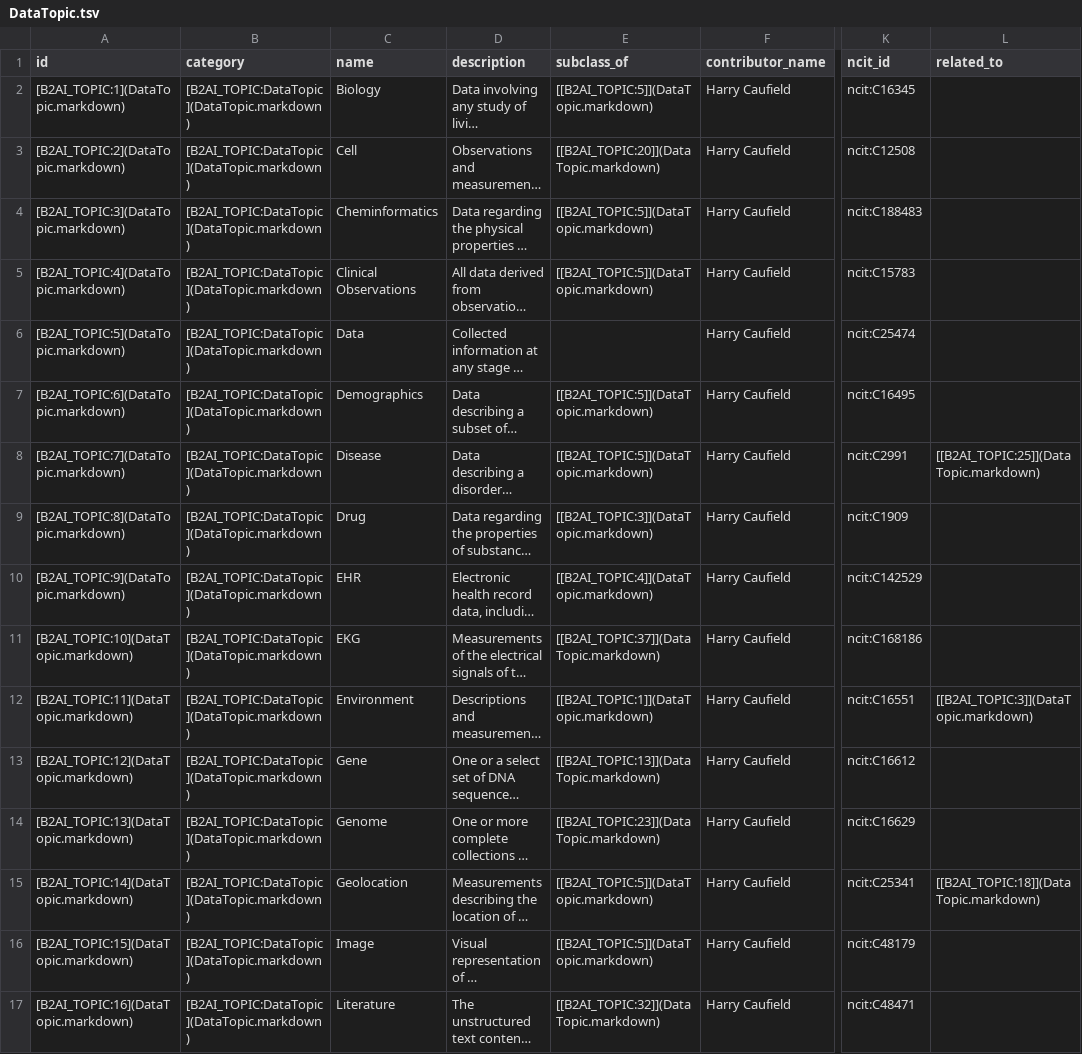
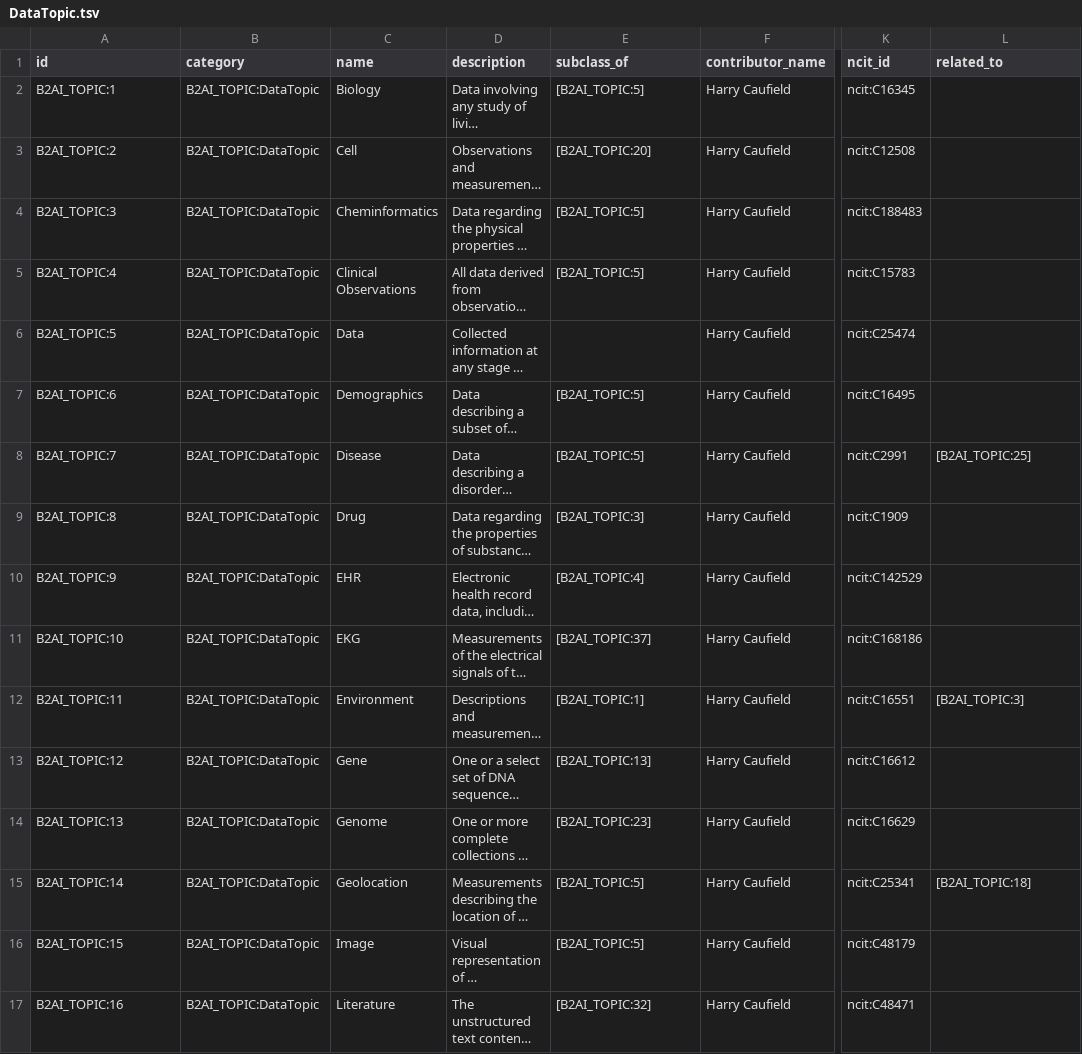
Before and after one commit to bridge2ai/b2ai-standards-registry, a TSV file: project/data/DataTopic.tsv, drawn as a sheet; only a part is shown, gaps mark what is left out; long unchanged cells end in …; the diff covers the shown part only; the diff names each change by its address in the sheet, - before the commit and + after, or states it on an @@ line.

```diff
--- a/project/data/DataTopic.tsv
+++ b/project/data/DataTopic.tsv
-A2 (id): [B2AI_TOPIC:1](DataTopic.markdown)
+A2 (id): B2AI_TOPIC:1
-B2:B17 (category): [B2AI_TOPIC:DataTopic](DataTopic.markdown)
+B2:B17 (category): B2AI_TOPIC:DataTopic
-E2 (subclass_of): [[B2AI_TOPIC:5]](DataTopic.markdown)
+E2 (subclass_of): [B2AI_TOPIC:5]
-A3 (id): [B2AI_TOPIC:2](DataTopic.markdown)
+A3 (id): B2AI_TOPIC:2
-E3 (subclass_of): [[B2AI_TOPIC:20]](DataTopic.markdown)
+E3 (subclass_of): [B2AI_TOPIC:20]
-A4 (id): [B2AI_TOPIC:3](DataTopic.markdown)
+A4 (id): B2AI_TOPIC:3
-E4:E5 (subclass_of): [[B2AI_TOPIC:5]](DataTopic.markdown)
+E4:E5 (subclass_of): [B2AI_TOPIC:5]
-A5 (id): [B2AI_TOPIC:4](DataTopic.markdown)
+A5 (id): B2AI_TOPIC:4
-A6 (id): [B2AI_TOPIC:5](DataTopic.markdown)
+A6 (id): B2AI_TOPIC:5
-A7 (id): [B2AI_TOPIC:6](DataTopic.markdown)
+A7 (id): B2AI_TOPIC:6
-E7:E8 (subclass_of): [[B2AI_TOPIC:5]](DataTopic.markdown)
+E7:E8 (subclass_of): [B2AI_TOPIC:5]
-A8 (id): [B2AI_TOPIC:7](DataTopic.markdown)
+A8 (id): B2AI_TOPIC:7
-L8 (related_to): [[B2AI_TOPIC:25]](DataTopic.markdown)
+L8 (related_to): [B2AI_TOPIC:25]
-A9 (id): [B2AI_TOPIC:8](DataTopic.markdown)
+A9 (id): B2AI_TOPIC:8
-E9 (subclass_of): [[B2AI_TOPIC:3]](DataTopic.markdown)
+E9 (subclass_of): [B2AI_TOPIC:3]
-A10 (id): [B2AI_TOPIC:9](DataTopic.markdown)
+A10 (id): B2AI_TOPIC:9
-E10 (subclass_of): [[B2AI_TOPIC:4]](DataTopic.markdown)
+E10 (subclass_of): [B2AI_TOPIC:4]
-A11 (id): [B2AI_TOPIC:10](DataTopic.markdown)
+A11 (id): B2AI_TOPIC:10
-E11 (subclass_of): [[B2AI_TOPIC:37]](DataTopic.markdown)
+E11 (subclass_of): [B2AI_TOPIC:37]
-A12 (id): [B2AI_TOPIC:11](DataTopic.markdown)
+A12 (id): B2AI_TOPIC:11
-E12 (subclass_of): [[B2AI_TOPIC:1]](DataTopic.markdown)
+E12 (subclass_of): [B2AI_TOPIC:1]
-L12 (related_to): [[B2AI_TOPIC:3]](DataTopic.markdown)
+L12 (related_to): [B2AI_TOPIC:3]
-A13 (id): [B2AI_TOPIC:12](DataTopic.markdown)
+A13 (id): B2AI_TOPIC:12
-E13 (subclass_of): [[B2AI_TOPIC:13]](DataTopic.markdown)
+E13 (subclass_of): [B2AI_TOPIC:13]
-A14 (id): [B2AI_TOPIC:13](DataTopic.markdown)
+A14 (id): B2AI_TOPIC:13
-E14 (subclass_of): [[B2AI_TOPIC:23]](DataTopic.markdown)
+E14 (subclass_of): [B2AI_TOPIC:23]
-A15 (id): [B2AI_TOPIC:14](DataTopic.markdown)
+A15 (id): B2AI_TOPIC:14
-E15:E16 (subclass_of): [[B2AI_TOPIC:5]](DataTopic.markdown)
+E15:E16 (subclass_of): [B2AI_TOPIC:5]
-L15 (related_to): [[B2AI_TOPIC:18]](DataTopic.markdown)
+L15 (related_to): [B2AI_TOPIC:18]
-A16 (id): [B2AI_TOPIC:15](DataTopic.markdown)
+A16 (id): B2AI_TOPIC:15
-A17 (id): [B2AI_TOPIC:16](DataTopic.markdown)
+A17 (id): B2AI_TOPIC:16
-E17 (subclass_of): [[B2AI_TOPIC:32]](DataTopic.markdown)
+E17 (subclass_of): [B2AI_TOPIC:32]
```
Also changed, not shown: 77 edited cells elsewhere in this file, project/data/DataSubstrate.tsv, project/data/UseCase.tsv, 5 other files.
